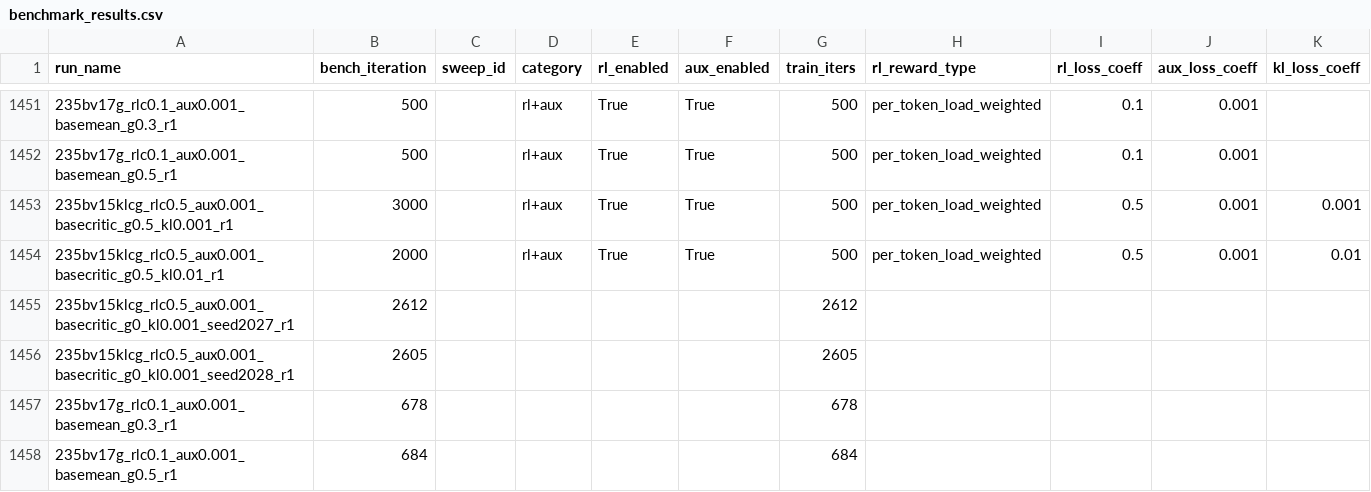
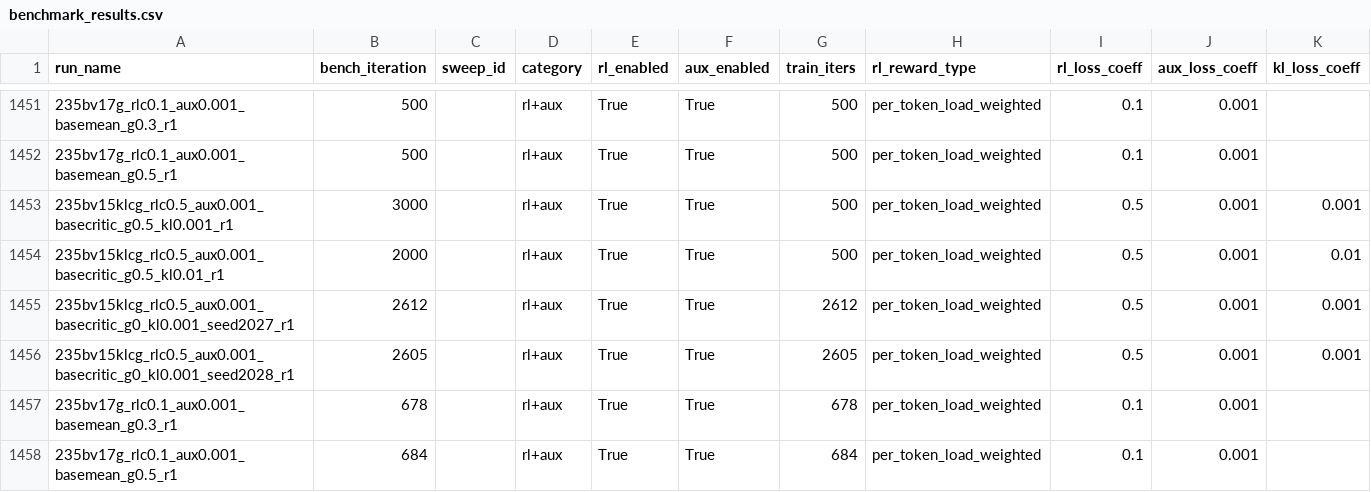
Before and after one commit to jondebug/Pai-Megatron-Patch, a CSV file: examples/qwen3/benchmarks/benchmark_results.csv, drawn as a sheet; only a part is shown, gaps mark what is left out; the diff names each change by its address in the sheet, - before the commit and + after, or states it on an @@ line.

Commit message:
auto: refresh benchmark_results.csv 2026-07-07T17:35:26Z

```diff
--- a/examples/qwen3/benchmarks/benchmark_results.csv
+++ b/examples/qwen3/benchmarks/benchmark_results.csv
-D1455:D1458 (category): (empty)
+D1455:D1458 (category): rl+aux
-E1455:E1458 (rl_enabled): (empty)
+E1455:E1458 (rl_enabled): True
-F1455:F1458 (aux_enabled): (empty)
+F1455:F1458 (aux_enabled): True
-H1455:H1458 (rl_reward_type): (empty)
+H1455:H1458 (rl_reward_type): per_token_load_weighted
-I1455:I1456 (rl_loss_coeff): (empty)
+I1455:I1456 (rl_loss_coeff): 0.5
-J1455:J1458 (aux_loss_coeff): (empty)
+J1455:J1458 (aux_loss_coeff): 0.001
-K1455:K1456 (kl_loss_coeff): (empty)
+K1455:K1456 (kl_loss_coeff): 0.001
-I1457:I1458 (rl_loss_coeff): (empty)
+I1457:I1458 (rl_loss_coeff): 0.1
```
